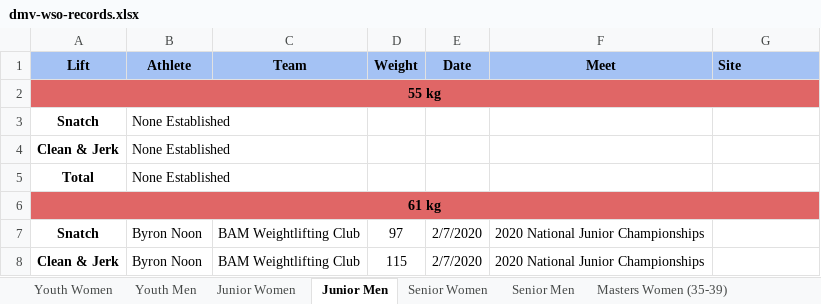
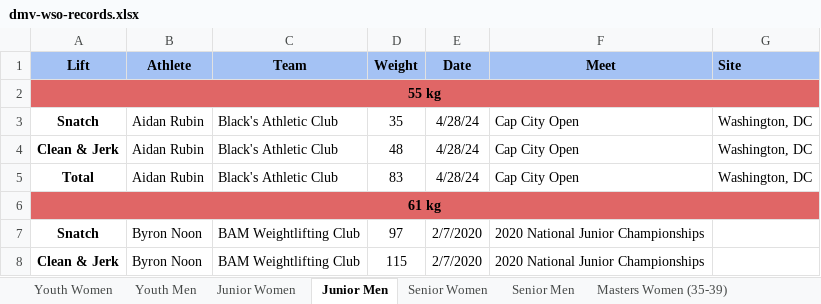
Before and after one commit to scottgonzalez/dmv-wso-records, an Excel workbook: dmv-wso-records.xlsx, sheet Junior Men, drawn as a sheet; only a part is shown; values as stored, in another font and other column widths than the file's, no borders; charts and pictures not drawn; removed rows and columns are numbered as before the commit, all else as after; the diff names each change by its address in the sheet, - before the commit and + after, or states it on an @@ line.

```diff
--- a/dmv-wso-records.xlsx (sheet Junior Men)
+++ b/dmv-wso-records.xlsx (sheet Junior Men)
-row 3: Snatch | None Established
-row 4: Clean & Jerk | None Established
-row 5: Total | None Established
+row 3: Snatch | Aidan Rubin | Black's Athletic Club | 35 | 4/28/24 | Cap City Open | Washington, DC
+row 4: Clean & Jerk | Aidan Rubin | Black's Athletic Club | 48 | 4/28/24 | Cap City Open | Washington, DC
+row 5: Total | Aidan Rubin | Black's Athletic Club | 83 | 4/28/24 | Cap City Open | Washington, DC
```
Also changed, not shown: sheet Youth Men, sheet Masters Women (60-64), sheet Masters Men (40-44), sheet Masters Women (40-44), owlcms-records.xlsx.
